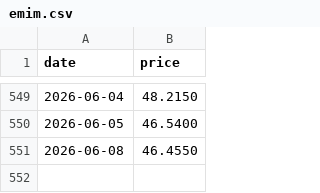
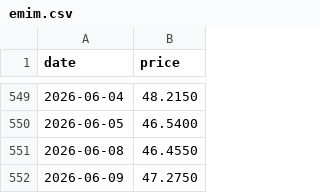
Before and after one commit to alawi6/takeover2, a CSV file: emim.csv, drawn as a sheet; only a part is shown, gaps mark what is left out.

```diff
--- a/emim.csv
+++ b/emim.csv
@@ -551 +551,2 @@ date,price
 2026-06-08,46.4550
+2026-06-09,47.2750
```
